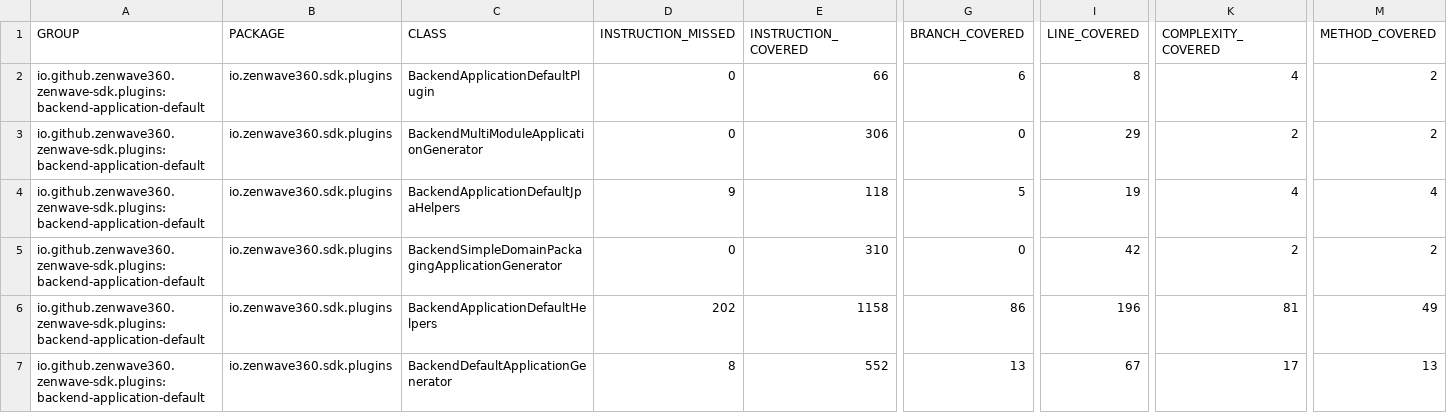
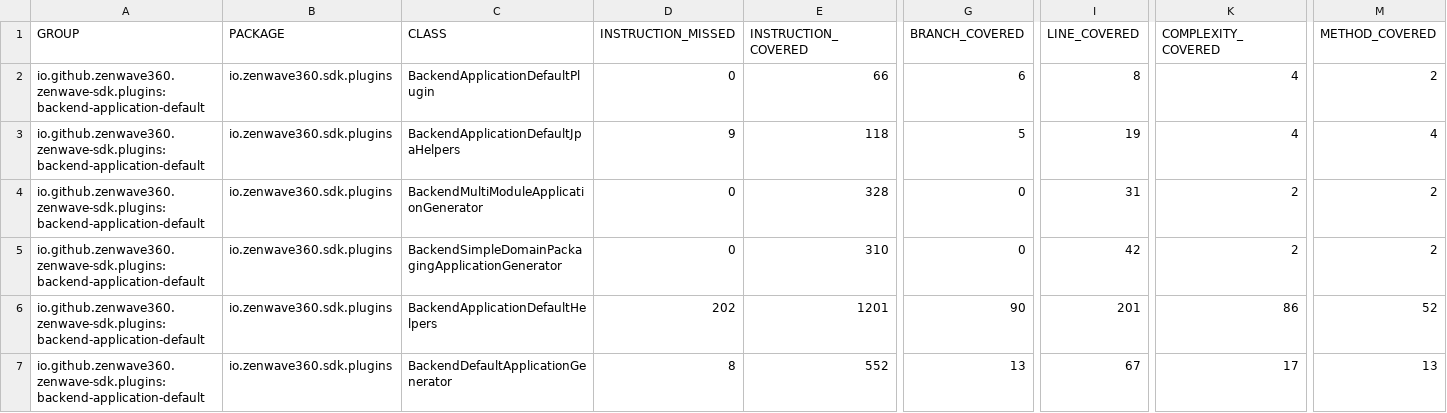
Before and after one commit to ZenWave360/zenwave-sdk, a CSV file: jacoco/plugins/backend-application-default/target/site/jacoco/jacoco.csv, drawn as a sheet; only a part is shown, gaps mark what is left out; removed rows and columns are numbered as before the commit, all else as after; rows hold the shown columns only; the diff names each change by its address in the sheet, - before the commit and + after, or states it on an @@ line.

```diff
--- a/jacoco/plugins/backend-application-default/target/site/jacoco/jacoco.csv
+++ b/jacoco/plugins/backend-application-default/target/site/jacoco/jacoco.csv
-row 3: io.github.zenwave360.zenwave-sdk.plugins:backend-application-default | io.zenwave360.sdk.plugins | BackendMultiModuleApplicationGenerator | 0 | 306 | 0 | 29 | 2 | 2
+row 4: io.github.zenwave360.zenwave-sdk.plugins:backend-application-default | io.zenwave360.sdk.plugins | BackendMultiModuleApplicationGenerator | 0 | 328 | 0 | 31 | 2 | 2
-E6 (INSTRUCTION_COVERED): 1158
+E6 (INSTRUCTION_COVERED): 1201
-G6 (BRANCH_COVERED): 86
+G6 (BRANCH_COVERED): 90
-I6 (LINE_COVERED): 196
+I6 (LINE_COVERED): 201
-K6 (COMPLEXITY_COVERED): 81
+K6 (COMPLEXITY_COVERED): 86
-M6 (METHOD_COVERED): 49
+M6 (METHOD_COVERED): 52
```
Also changed, not shown: jacoco-report.csv, jacoco/plugins/asyncapi-spring-cloud-streams3/target/site/jacoco/jacoco.csv, 34 other files.
